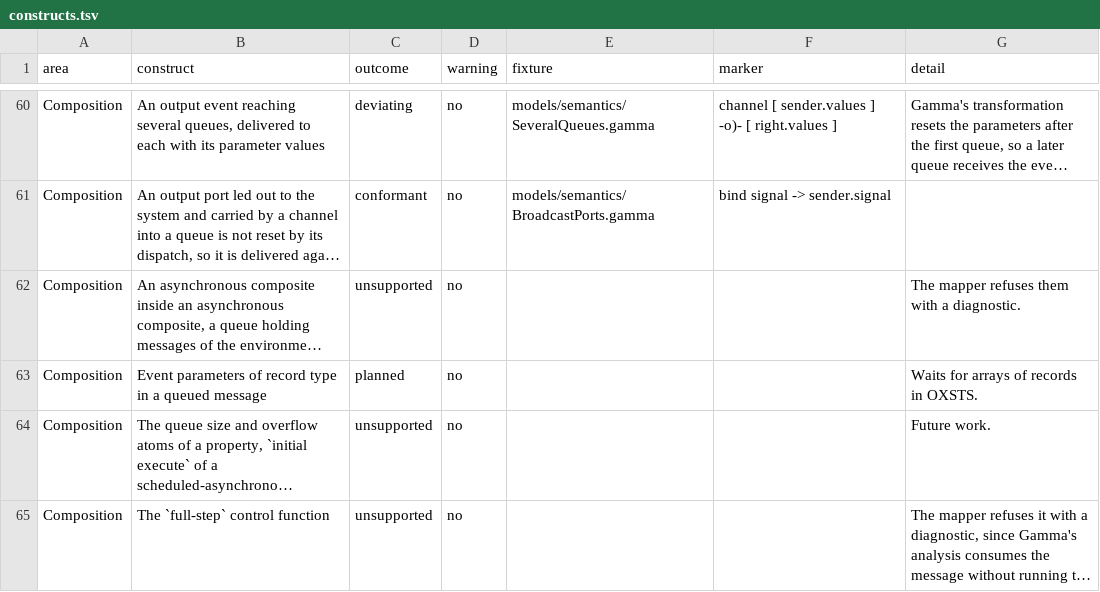
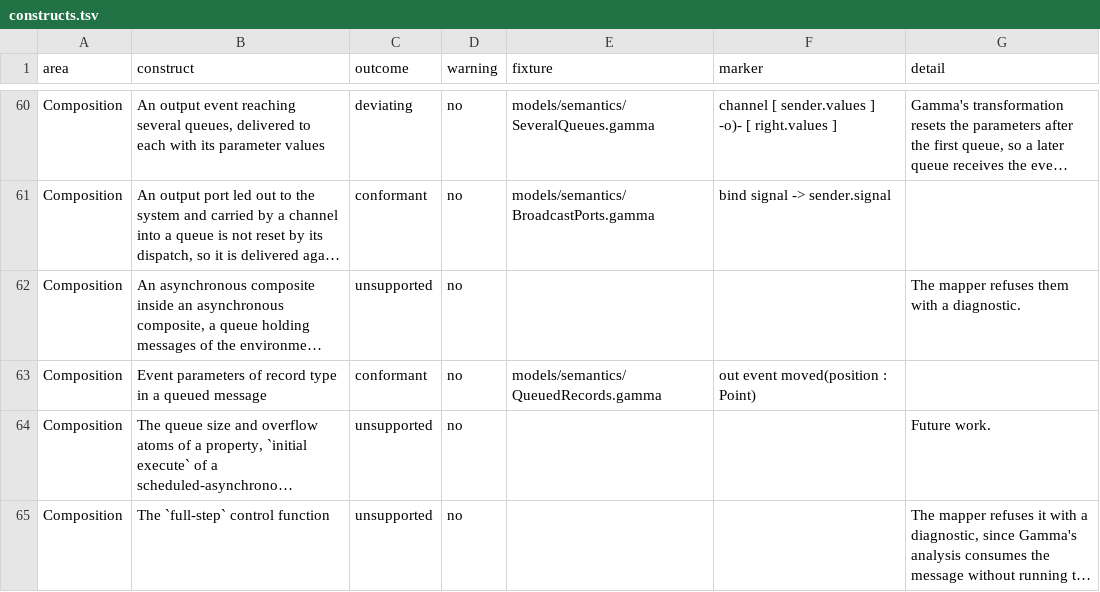
Before and after one commit to ftsrg/semantifyr, a TSV file: subprojects/frontends/gamma/models/constructs.tsv, drawn as a sheet; only a part is shown, gaps mark what is left out; long unchanged cells end in …; the diff names each change by its address in the sheet, - before the commit and + after, or states it on an @@ line.

Commit message:
feat: a record parameter in a queued gamma message, with the library queue tested at its own capacity

```diff
--- a/subprojects/frontends/gamma/models/constructs.tsv
+++ b/subprojects/frontends/gamma/models/constructs.tsv
-C63 (outcome): planned
+C63 (outcome): conformant
-E63 (fixture): (empty)
+E63 (fixture): models/semantics/QueuedRecords.gamma
-F63 (marker): (empty)
+F63 (marker): out event moved(position : Point)
-G63 (detail): Waits for arrays of records in OXSTS.
+G63 (detail): (empty)
```
Also changed, not shown: 4 other files.
